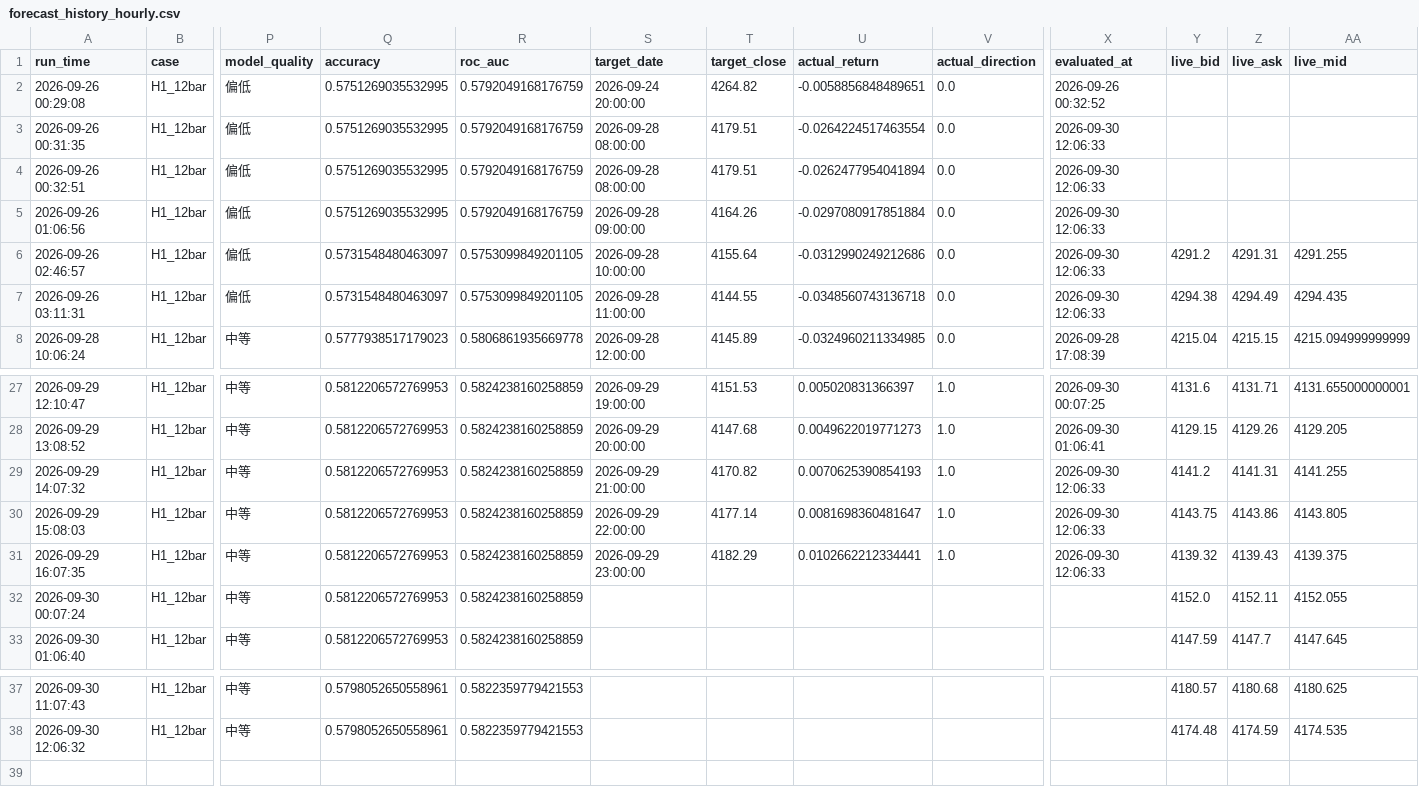
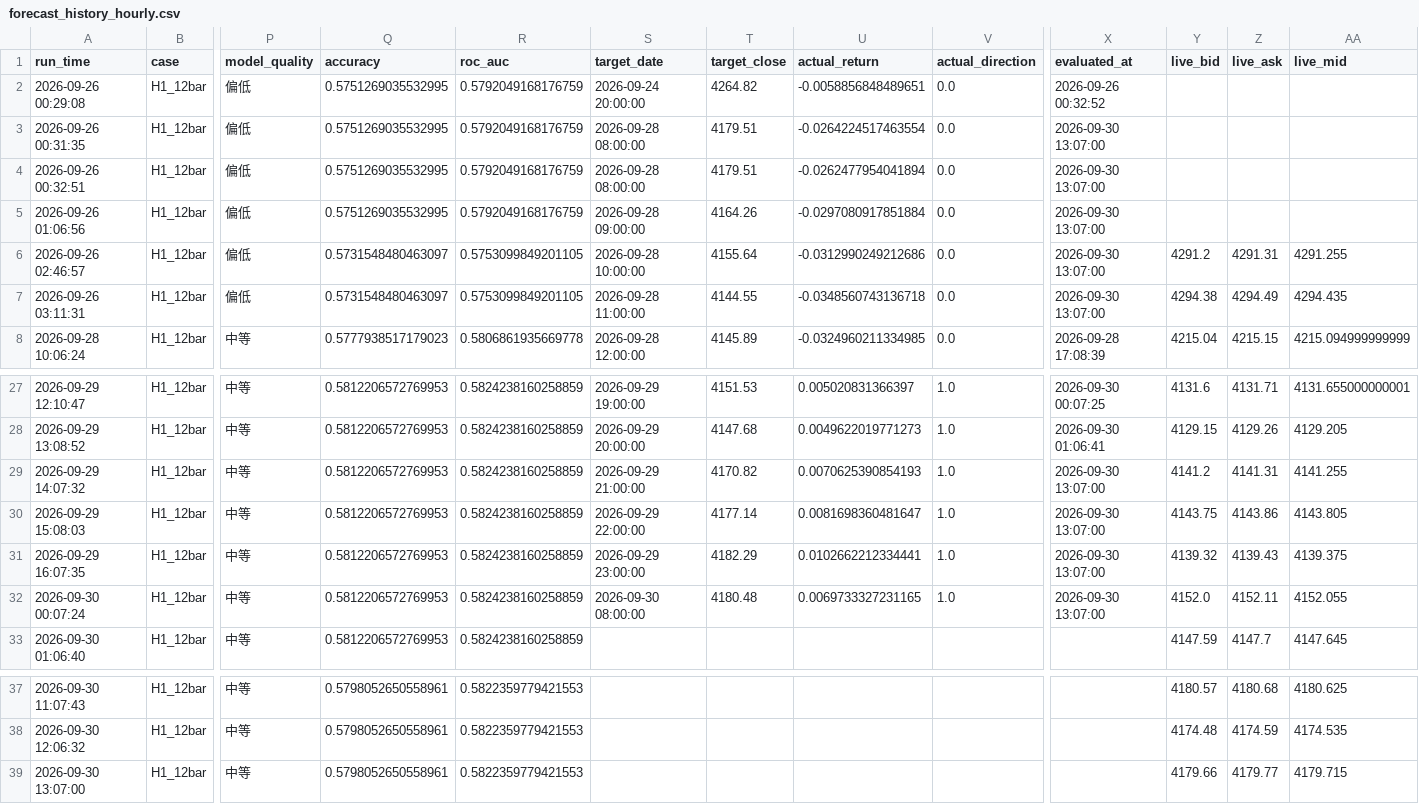
Before and after one commit to wenshao-blip/gold-forecast-dashboard, a CSV file: forecast_history_hourly.csv, drawn as a sheet; only a part is shown, gaps mark what is left out; rows hold the shown columns only; the diff names each change by its address in the sheet, - before the commit and + after, or states it on an @@ line.

Commit message:
Update forecast_history_hourly.csv

```diff
--- a/forecast_history_hourly.csv
+++ b/forecast_history_hourly.csv
-X3:X7 (evaluated_at): 2026-09-30 12:06:33
+X3:X7 (evaluated_at): 2026-09-30 13:07:00
-X29:X31 (evaluated_at): 2026-09-30 12:06:33
+X29:X31 (evaluated_at): 2026-09-30 13:07:00
-S32 (target_date): (empty)
+S32 (target_date): 2026-09-30 08:00:00
-T32 (target_close): (empty)
+T32 (target_close): 4180.48
-U32 (actual_return): (empty)
+U32 (actual_return): 0.0069733327231165
-V32 (actual_direction): (empty)
+V32 (actual_direction): 1.0
-X32 (evaluated_at): (empty)
+X32 (evaluated_at): 2026-09-30 13:07:00
+row 39: 2026-09-30 13:07:00 | H1_12bar | 中等 | 0.5798052650558961 | 0.5822359779421553 |  |  |  |  |  | 4179.66 | 4179.77 | 4179.715
```
